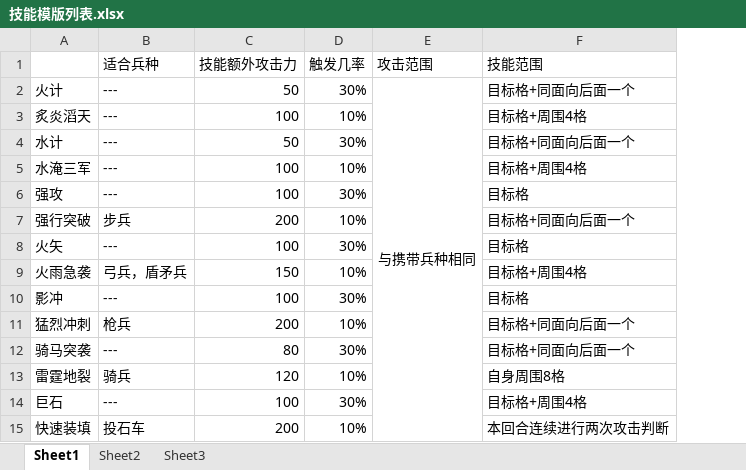
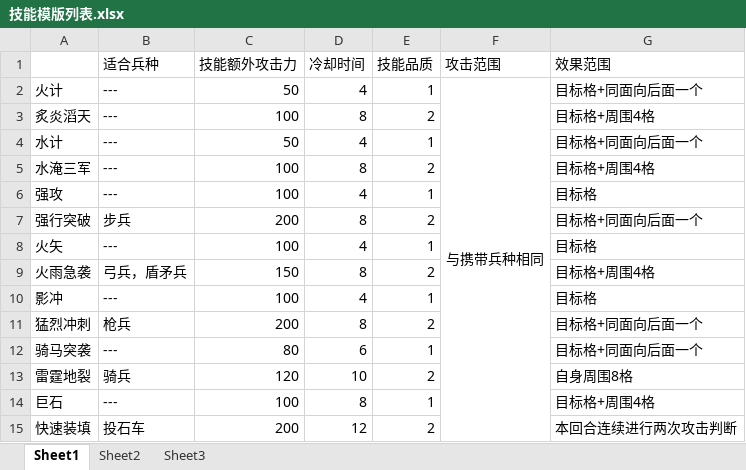
Before and after one commit to iworklee/hyd, an Excel workbook: doc/数值设计/模块层/技能模版列表.xlsx, sheet Sheet1, drawn as a sheet; values as stored, in another font and other column widths than the file's, no borders; charts and pictures not drawn; removed rows and columns are numbered as before the commit, all else as after; the diff names each change by its address in the sheet, - before the commit and + after, or states it on an @@ line.

```diff
--- a/doc/数值设计/模块层/技能模版列表.xlsx (sheet Sheet1)
+++ b/doc/数值设计/模块层/技能模版列表.xlsx (sheet Sheet1)
-column D (触发几率), rows 2-15: 30% | 10% | 30% | 10% | 30% | 10% | 30% | 10% | 30% | 10% | 30% | 10% | 30% | 10%
+column D (冷却时间), rows 2-15: 4 | 8 | 4 | 8 | 4 | 8 | 4 | 8 | 4 | 8 | 6 | 10 | 8 | 12
+column E (技能品质), rows 2-15: 1 | 2 | 1 | 2 | 1 | 2 | 1 | 2 | 1 | 2 | 1 | 2 | 1 | 2
-G1: 技能范围
+G1: 效果范围
```
Also changed, not shown: charts or pictures, doc/数值设计/架构层/战斗系统架构.xlsx, 3 other files.
